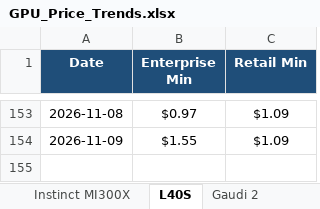
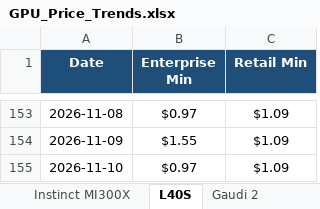
Before and after one commit to ethan2geng/Daily-GPU, an Excel workbook: output/GPU_Price_Trends.xlsx, sheet L40S, drawn as a sheet; only a part is shown, gaps mark what is left out; values as stored, in another font and other column widths than the file's, no borders; charts and pictures not drawn; the diff names each change by its address in the sheet, - before the commit and + after, or states it on an @@ line.

```diff
--- a/output/GPU_Price_Trends.xlsx (sheet L40S)
+++ b/output/GPU_Price_Trends.xlsx (sheet L40S)
+row 155: 2026-11-10 | $0.97 | $1.09
```
Also changed, not shown: sheet H100 SXM5, sheet H200 SXM, sheet H200 NVL, sheet H100 NVL, sheet B200 SXM, sheet B300 SXM6, 5 more sheets, charts or pictures, 3 other files.
